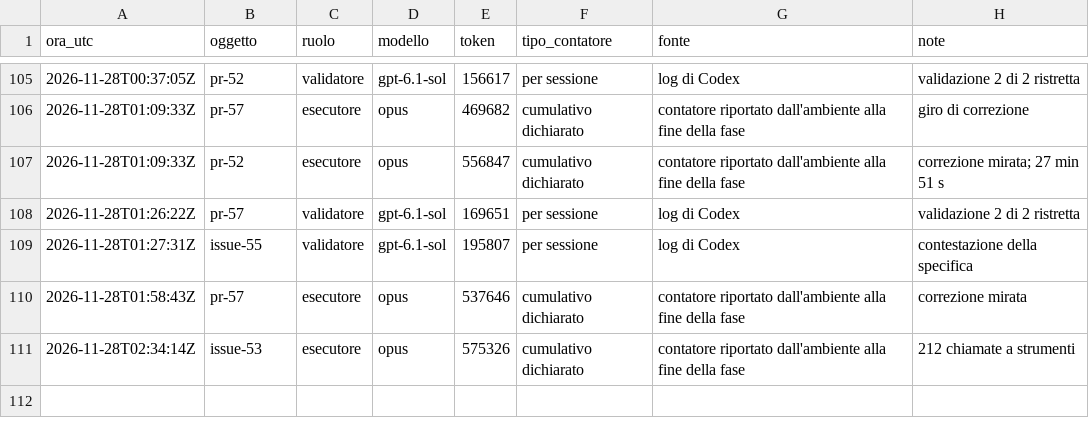
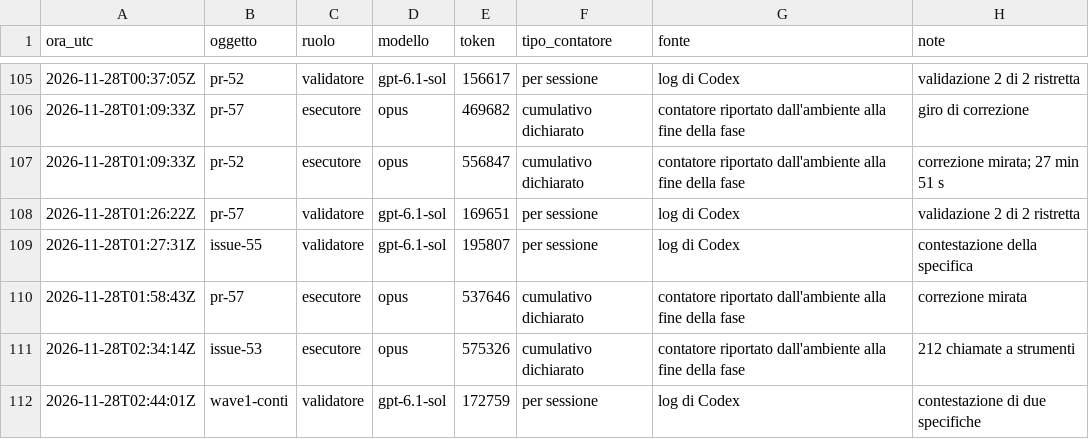
Before and after one commit to ltoscano/men-b-carddemo-java, a CSV file: paper/data/costi.csv, drawn as a sheet; only a part is shown, gaps mark what is left out.

```diff
--- a/paper/data/costi.csv
+++ b/paper/data/costi.csv
@@ -111 +111,2 @@ ora_utc,oggetto,ruolo,modello,token,tipo_contatore,fonte,note
 2026-11-28T02:34:14Z,issue-53,esecutore,opus,575326,cumulativo dichiarato,contatore riportato dall'ambiente alla fine della fase,212 chiamate a strumenti
+2026-11-28T02:44:01Z,wave1-conti,validatore,gpt-6.1-sol,172759,per sessione,log di Codex,contestazione di due specifiche
```
Also changed, not shown: paper/data/eventi.csv, 9 other files.
